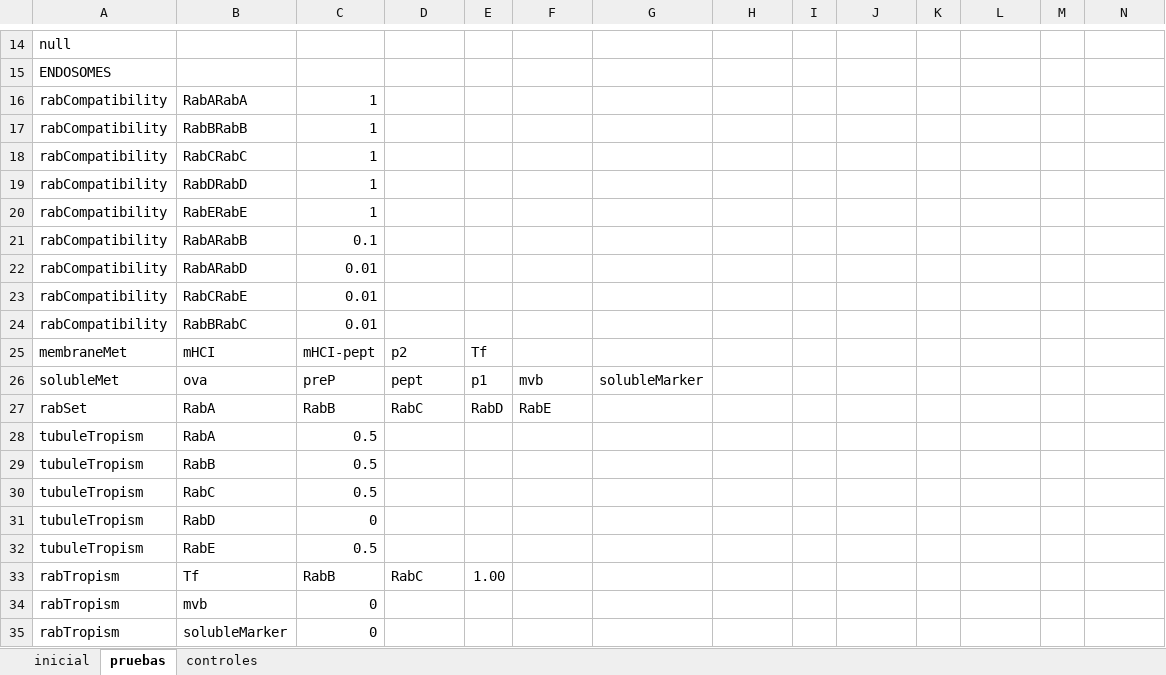
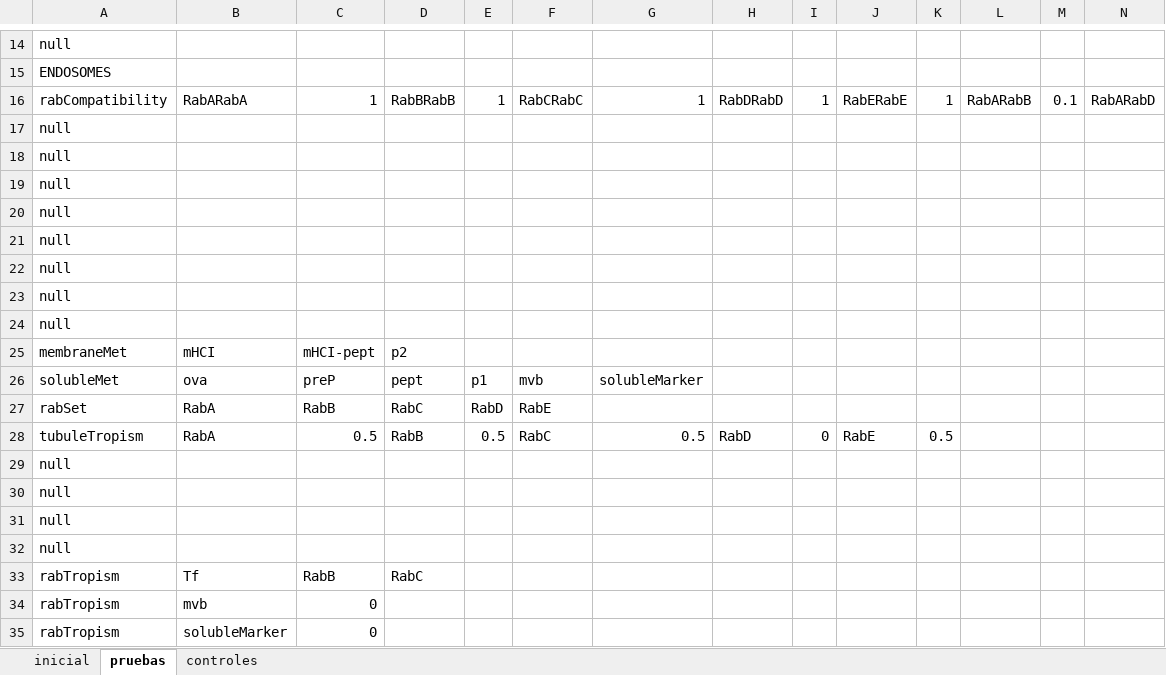
Before and after one commit to ihem-institute/immunity, an Excel workbook: InputIntrTransp3.xlsm, sheet pruebas, drawn as a sheet; only a part is shown, gaps mark what is left out; values as stored, in another font and other column widths than the file's, no borders; removed rows and columns are numbered as before the commit, all else as after; rows hold the shown columns only; the diff covers the shown part only; the diff names each change by its address in the sheet, - before the commit and + after, or states it on an @@ line.

Commit message:
working in excel file to enter scale factor

```diff
--- a/InputIntrTransp3.xlsm (sheet pruebas)
+++ b/InputIntrTransp3.xlsm (sheet pruebas)
-row 16: rabCompatibility | RabARabA | 1
-row 17: rabCompatibility | RabBRabB | 1
-row 18: rabCompatibility | RabCRabC | 1
-row 19: rabCompatibility | RabDRabD | 1
-row 20: rabCompatibility | RabERabE | 1
-row 21: rabCompatibility | RabARabB | 0.1
-row 22: rabCompatibility | RabARabD | 0.01
-row 23: rabCompatibility | RabCRabE | 0.01
-row 24: rabCompatibility | RabBRabC | 0.01
+row 16: rabCompatibility | RabARabA | 1 | RabBRabB | 1 | RabCRabC | 1 | RabDRabD | 1 | RabERabE | 1 | RabARabB | 0.1 | RabARabD
+row 17: null
+row 18: null
+row 19: null
+row 20: null
+row 21: null
+row 22: null
+row 23: null
+row 24: null
-E25: Tf
+E25: (empty)
-row 28: tubuleTropism | RabA | 0.5
-row 29: tubuleTropism | RabB | 0.5
-row 30: tubuleTropism | RabC | 0.5
-row 31: tubuleTropism | RabD | 0
-row 32: tubuleTropism | RabE | 0.5
+row 28: tubuleTropism | RabA | 0.5 | RabB | 0.5 | RabC | 0.5 | RabD | 0 | RabE | 0.5
+row 29: null
+row 30: null
+row 31: null
+row 32: null
-E33: 1.00
+E33: (empty)
```
Also changed, not shown: 12 added rows, 12 removed rows and 4 edited cells elsewhere in this sheet, sheet inicial, 8 other files.
